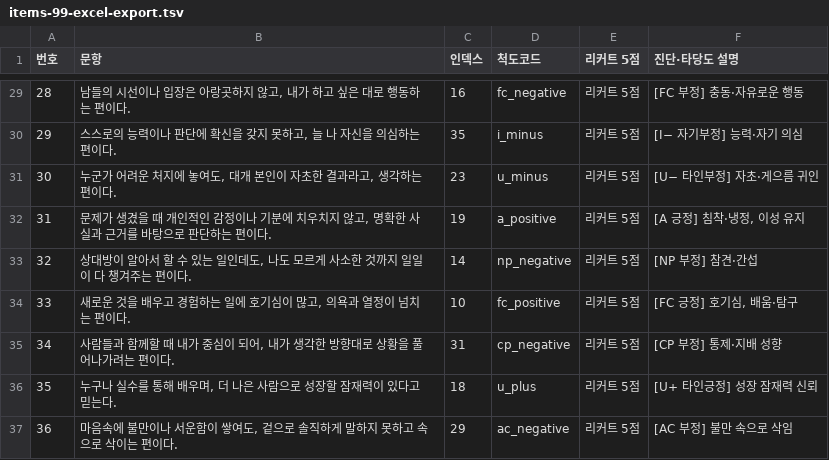
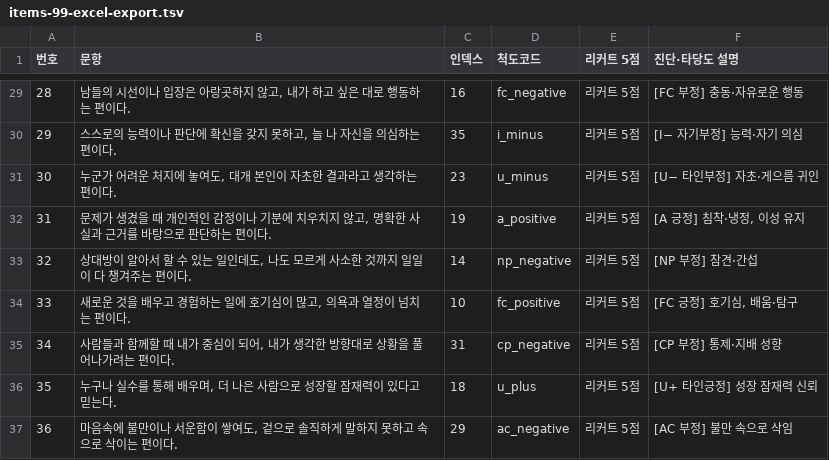
Before and after one commit to jomigata/wiz-coco, a TSV file: docs/internal-materials/ego-ok/items-99-excel-export.tsv, drawn as a sheet; only a part is shown, gaps mark what is left out.

```diff
--- a/docs/internal-materials/ego-ok/items-99-excel-export.tsv
+++ b/docs/internal-materials/ego-ok/items-99-excel-export.tsv
@@ -30,3 +30,3 @@
 29	스스로의 능력이나 판단에 확신을 갖지 못하고, 늘 나 자신을 의심하는 편이다.	35	i_minus	리커트 5점	[I− 자기부정] 능력·자기 의심
-30	누군가 어려운 처지에 놓여도, 대개 본인이 자초한 결과라고, 생각하는 편이다.	23	u_minus	리커트 5점	[U− 타인부정] 자초·게으름 귀인
+30	누군가 어려운 처지에 놓여도, 대개 본인이 자초한 결과라고 생각하는 편이다.	23	u_minus	리커트 5점	[U− 타인부정] 자초·게으름 귀인
 31	문제가 생겼을 때 개인적인 감정이나 기분에 치우치지 않고, 명확한 사실과 근거를 바탕으로 판단하는 편이다.	19	a_positive	리커트 5점	[A 긍정] 침착·냉정, 이성 유지
```
Also changed, not shown: docs/internal-materials/ego-ok/items-99-source.tsv, 3 other files.
